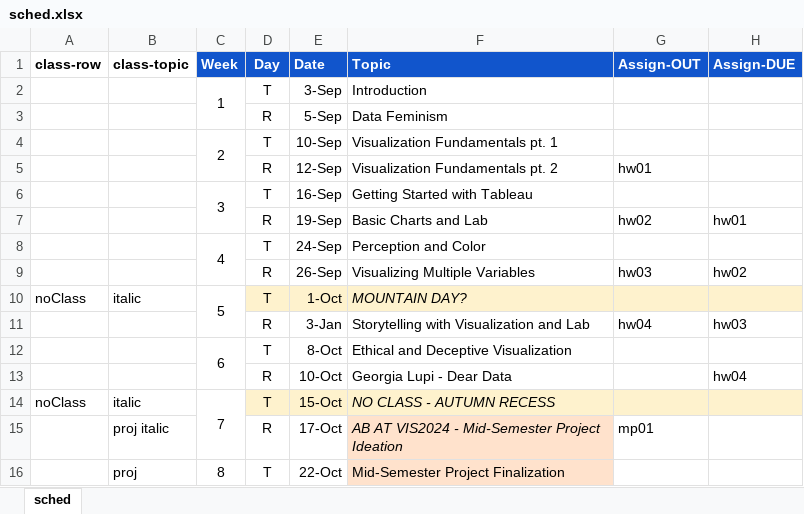
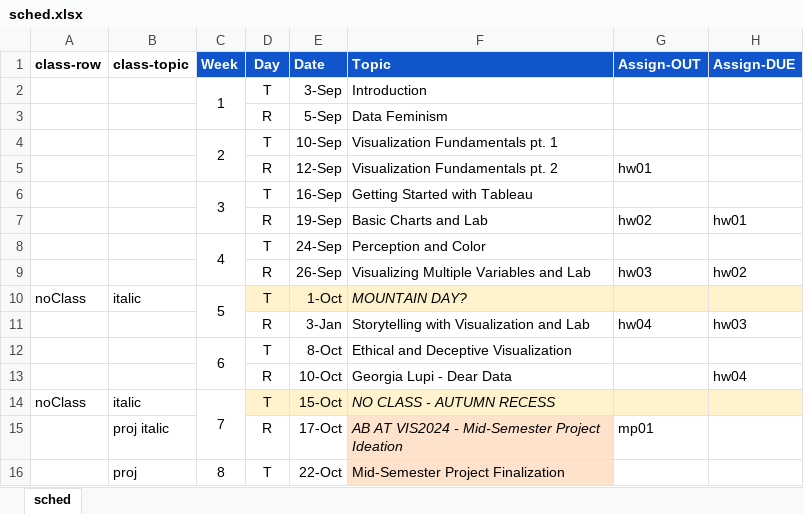
Before and after one commit to amosca01/SDS-CSC109, an Excel workbook: assets/sched.xlsx, sheet sched, drawn as a sheet; only a part is shown; values as stored, in another font and other column widths than the file's, no borders; the diff names each change by its address in the sheet, - before the commit and + after, or states it on an @@ line.

```diff
--- a/assets/sched.xlsx (sheet sched)
+++ b/assets/sched.xlsx (sheet sched)
-F9 (Topic): Visualizing Multiple Variables
+F9 (Topic): Visualizing Multiple Variables and Lab
```
Also changed, not shown: 8 other files.
